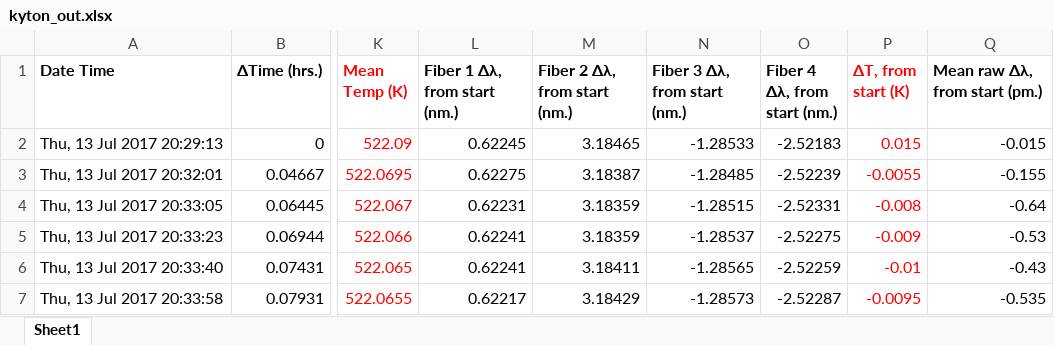
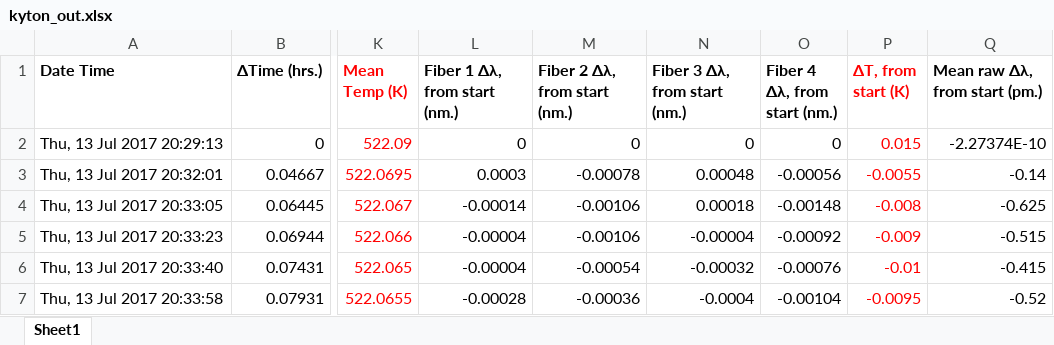
Before and after one commit to ehmurray8/KytonUI, an Excel workbook: kyton_out.xlsx, sheet Sheet1, drawn as a sheet; only a part is shown, gaps mark what is left out; values as stored, in another font and other column widths than the file's, no borders; charts and pictures not drawn; the diff covers the shown part only; the diff names each change by its address in the sheet, - before the commit and + after, or states it on an @@ line.

Commit message:
Updated delta wavelengths, and csv metadata.

```diff
--- a/kyton_out.xlsx (sheet Sheet1)
+++ b/kyton_out.xlsx (sheet Sheet1)
-L2 (Fiber 1 Δλ, from start (nm.)): 0.62245
+L2 (Fiber 1 Δλ, from start (nm.)): 0
-M2 (Fiber 2 Δλ, from start (nm.)): 3.18465
+M2 (Fiber 2 Δλ, from start (nm.)): 0
-N2 (Fiber 3 Δλ, from start (nm.)): -1.28533
+N2 (Fiber 3 Δλ, from start (nm.)): 0
-O2 (Fiber 4 Δλ, from start (nm.)): -2.52183
+O2 (Fiber 4 Δλ, from start (nm.)): 0
-Q2 (Mean raw Δλ, from start (pm.)): -0.015
+Q2 (Mean raw Δλ, from start (pm.)): -2.27374E-10
-L3 (Fiber 1 Δλ, from start (nm.)): 0.62275
+L3 (Fiber 1 Δλ, from start (nm.)): 0.0003
-M3 (Fiber 2 Δλ, from start (nm.)): 3.18387
+M3 (Fiber 2 Δλ, from start (nm.)): -0.00078
-N3 (Fiber 3 Δλ, from start (nm.)): -1.28485
+N3 (Fiber 3 Δλ, from start (nm.)): 0.00048
-O3 (Fiber 4 Δλ, from start (nm.)): -2.52239
+O3 (Fiber 4 Δλ, from start (nm.)): -0.00056
-Q3 (Mean raw Δλ, from start (pm.)): -0.155
+Q3 (Mean raw Δλ, from start (pm.)): -0.14
-L4 (Fiber 1 Δλ, from start (nm.)): 0.62231
+L4 (Fiber 1 Δλ, from start (nm.)): -0.00014
-M4:M5 (Fiber 2 Δλ, from start (nm.)): 3.18359
+M4:M5 (Fiber 2 Δλ, from start (nm.)): -0.00106
-N4 (Fiber 3 Δλ, from start (nm.)): -1.28515
+N4 (Fiber 3 Δλ, from start (nm.)): 0.00018
-O4 (Fiber 4 Δλ, from start (nm.)): -2.52331
+O4 (Fiber 4 Δλ, from start (nm.)): -0.00148
-Q4 (Mean raw Δλ, from start (pm.)): -0.64
+Q4 (Mean raw Δλ, from start (pm.)): -0.625
-L5:L6 (Fiber 1 Δλ, from start (nm.)): 0.62241
+L5:L6 (Fiber 1 Δλ, from start (nm.)): -0.00004
-N5 (Fiber 3 Δλ, from start (nm.)): -1.28537
+N5 (Fiber 3 Δλ, from start (nm.)): -0.00004
-O5 (Fiber 4 Δλ, from start (nm.)): -2.52275
+O5 (Fiber 4 Δλ, from start (nm.)): -0.00092
-Q5 (Mean raw Δλ, from start (pm.)): -0.53
+Q5 (Mean raw Δλ, from start (pm.)): -0.515
-M6 (Fiber 2 Δλ, from start (nm.)): 3.18411
+M6 (Fiber 2 Δλ, from start (nm.)): -0.00054
-N6 (Fiber 3 Δλ, from start (nm.)): -1.28565
+N6 (Fiber 3 Δλ, from start (nm.)): -0.00032
-O6 (Fiber 4 Δλ, from start (nm.)): -2.52259
+O6 (Fiber 4 Δλ, from start (nm.)): -0.00076
-Q6 (Mean raw Δλ, from start (pm.)): -0.43
+Q6 (Mean raw Δλ, from start (pm.)): -0.415
-L7 (Fiber 1 Δλ, from start (nm.)): 0.62217
+L7 (Fiber 1 Δλ, from start (nm.)): -0.00028
-M7 (Fiber 2 Δλ, from start (nm.)): 3.18429
+M7 (Fiber 2 Δλ, from start (nm.)): -0.00036
-N7 (Fiber 3 Δλ, from start (nm.)): -1.28573
+N7 (Fiber 3 Δλ, from start (nm.)): -0.0004
-O7 (Fiber 4 Δλ, from start (nm.)): -2.52287
+O7 (Fiber 4 Δλ, from start (nm.)): -0.00104
-Q7 (Mean raw Δλ, from start (pm.)): -0.535
+Q7 (Mean raw Δλ, from start (pm.)): -0.52
```
Also changed, not shown: 95 edited cells elsewhere in this sheet, charts or pictures, 2 other files.
